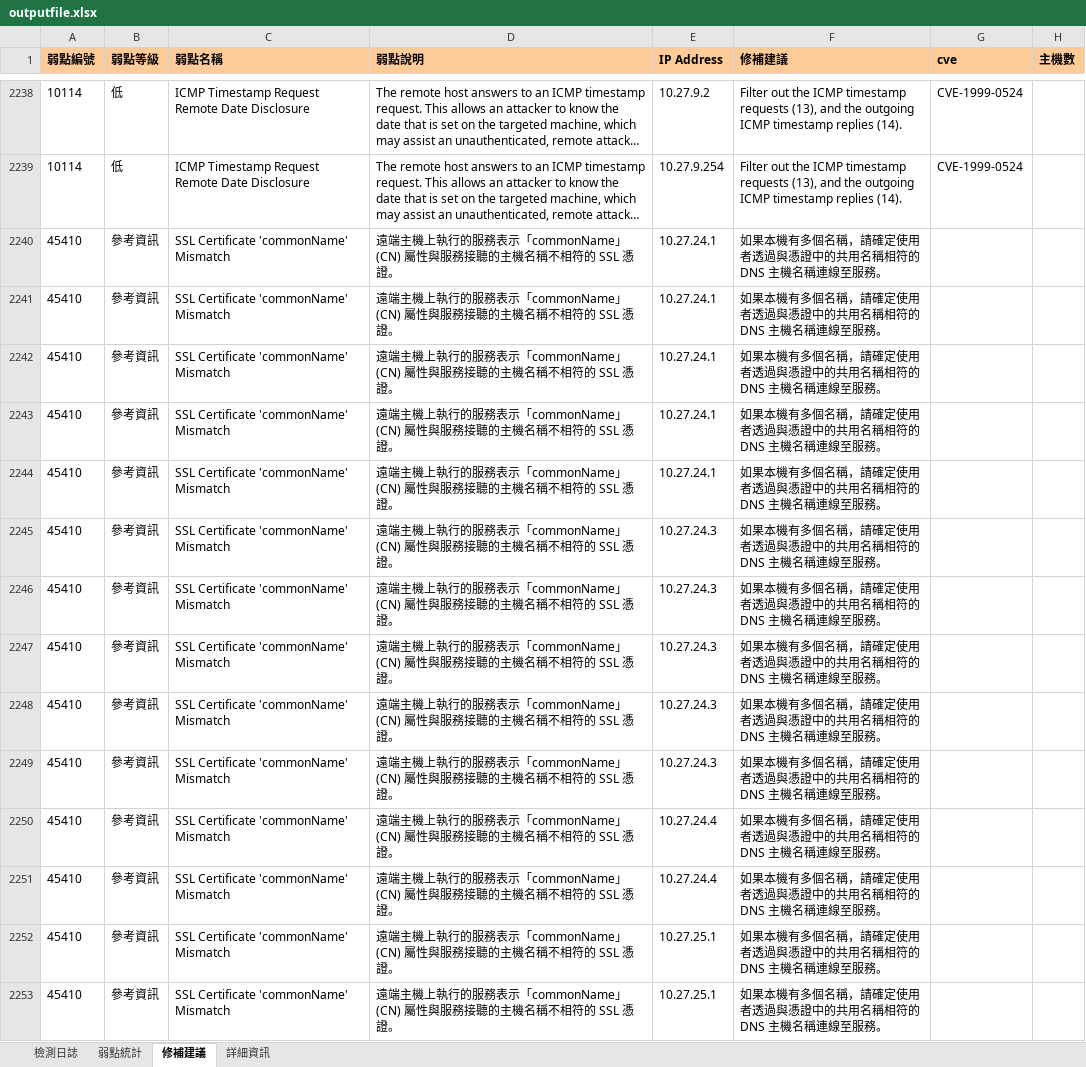
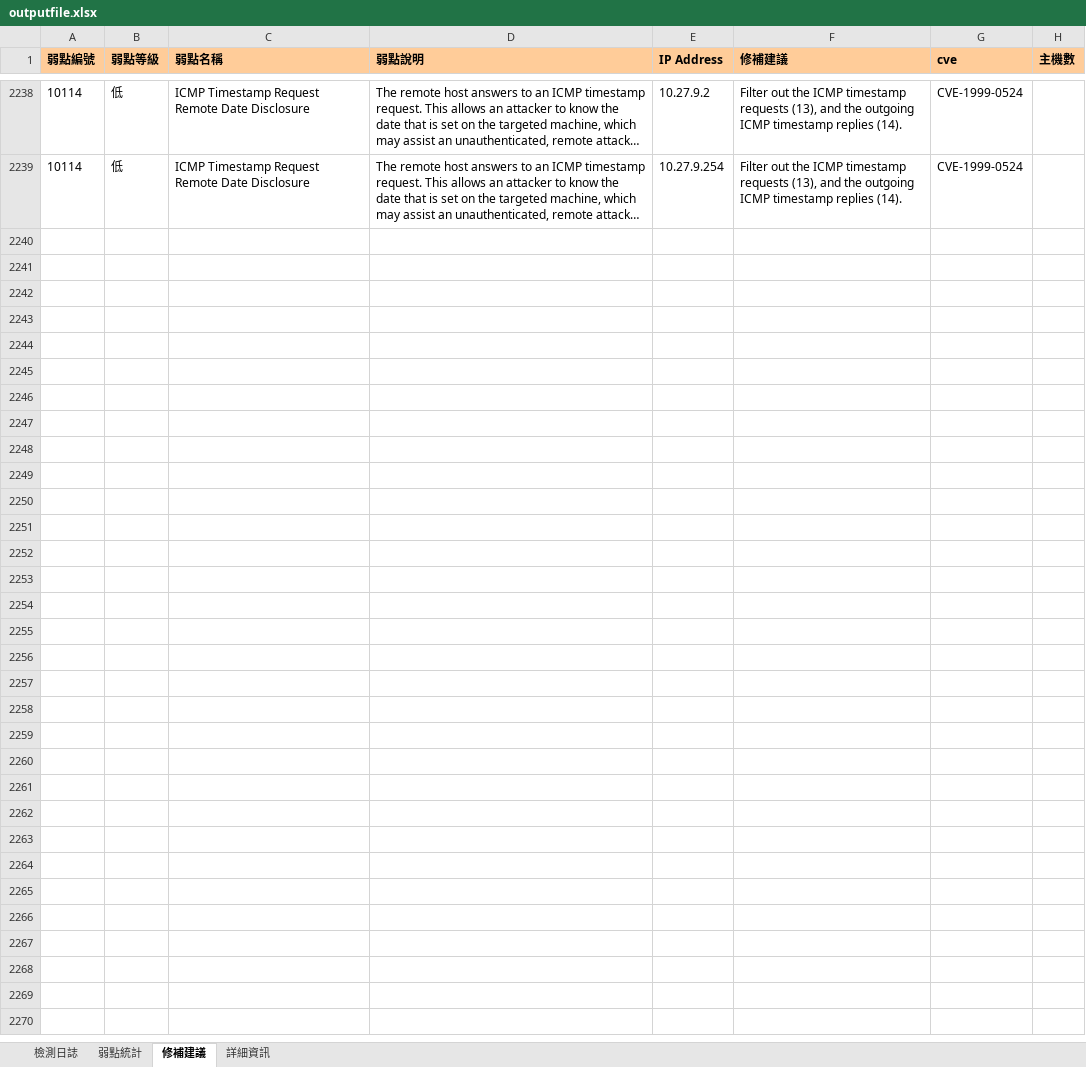
Before and after one commit to vm3co/report, an Excel workbook: data/uploadproject/MyTaskName1/nessus/outputfile.xlsx, sheet 修補建議, drawn as a sheet; only a part is shown, gaps mark what is left out; long unchanged cells end in …; values as stored, in another font and other column widths than the file's, no borders; the diff covers the shown part only; the diff names each change by its address in the sheet, - before the commit and + after, or states it on an @@ line.

```diff
--- a/data/uploadproject/MyTaskName1/nessus/outputfile.xlsx (sheet 修補建議)
+++ b/data/uploadproject/MyTaskName1/nessus/outputfile.xlsx (sheet 修補建議)
-row 2240: 45410 | 參考資訊 | SSL Certificate 'commonName' Mismatch | 遠端主機上執行的服務表示「commonName」(CN) 屬性與服務接聽的主機名稱不相符的 SSL 憑證。 | 10.27.24.1 | 如果本機有多個名稱，請確定使用者透過與憑證中的共用名稱相符的 DNS 主機名稱連線至服務。
-row 2241: 45410 | 參考資訊 | SSL Certificate 'commonName' Mismatch | 遠端主機上執行的服務表示「commonName」(CN) 屬性與服務接聽的主機名稱不相符的 SSL 憑證。 | 10.27.24.1 | 如果本機有多個名稱，請確定使用者透過與憑證中的共用名稱相符的 DNS 主機名稱連線至服務。
-row 2242: 45410 | 參考資訊 | SSL Certificate 'commonName' Mismatch | 遠端主機上執行的服務表示「commonName」(CN) 屬性與服務接聽的主機名稱不相符的 SSL 憑證。 | 10.27.24.1 | 如果本機有多個名稱，請確定使用者透過與憑證中的共用名稱相符的 DNS 主機名稱連線至服務。
-row 2243: 45410 | 參考資訊 | SSL Certificate 'commonName' Mismatch | 遠端主機上執行的服務表示「commonName」(CN) 屬性與服務接聽的主機名稱不相符的 SSL 憑證。 | 10.27.24.1 | 如果本機有多個名稱，請確定使用者透過與憑證中的共用名稱相符的 DNS 主機名稱連線至服務。
-row 2244: 45410 | 參考資訊 | SSL Certificate 'commonName' Mismatch | 遠端主機上執行的服務表示「commonName」(CN) 屬性與服務接聽的主機名稱不相符的 SSL 憑證。 | 10.27.24.1 | 如果本機有多個名稱，請確定使用者透過與憑證中的共用名稱相符的 DNS 主機名稱連線至服務。
-row 2245: 45410 | 參考資訊 | SSL Certificate 'commonName' Mismatch | 遠端主機上執行的服務表示「commonName」(CN) 屬性與服務接聽的主機名稱不相符的 SSL 憑證。 | 10.27.24.3 | 如果本機有多個名稱，請確定使用者透過與憑證中的共用名稱相符的 DNS 主機名稱連線至服務。
-row 2246: 45410 | 參考資訊 | SSL Certificate 'commonName' Mismatch | 遠端主機上執行的服務表示「commonName」(CN) 屬性與服務接聽的主機名稱不相符的 SSL 憑證。 | 10.27.24.3 | 如果本機有多個名稱，請確定使用者透過與憑證中的共用名稱相符的 DNS 主機名稱連線至服務。
-row 2247: 45410 | 參考資訊 | SSL Certificate 'commonName' Mismatch | 遠端主機上執行的服務表示「commonName」(CN) 屬性與服務接聽的主機名稱不相符的 SSL 憑證。 | 10.27.24.3 | 如果本機有多個名稱，請確定使用者透過與憑證中的共用名稱相符的 DNS 主機名稱連線至服務。
-row 2248: 45410 | 參考資訊 | SSL Certificate 'commonName' Mismatch | 遠端主機上執行的服務表示「commonName」(CN) 屬性與服務接聽的主機名稱不相符的 SSL 憑證。 | 10.27.24.3 | 如果本機有多個名稱，請確定使用者透過與憑證中的共用名稱相符的 DNS 主機名稱連線至服務。
-row 2249: 45410 | 參考資訊 | SSL Certificate 'commonName' Mismatch | 遠端主機上執行的服務表示「commonName」(CN) 屬性與服務接聽的主機名稱不相符的 SSL 憑證。 | 10.27.24.3 | 如果本機有多個名稱，請確定使用者透過與憑證中的共用名稱相符的 DNS 主機名稱連線至服務。
-row 2250: 45410 | 參考資訊 | SSL Certificate 'commonName' Mismatch | 遠端主機上執行的服務表示「commonName」(CN) 屬性與服務接聽的主機名稱不相符的 SSL 憑證。 | 10.27.24.4 | 如果本機有多個名稱，請確定使用者透過與憑證中的共用名稱相符的 DNS 主機名稱連線至服務。
-row 2251: 45410 | 參考資訊 | SSL Certificate 'commonName' Mismatch | 遠端主機上執行的服務表示「commonName」(CN) 屬性與服務接聽的主機名稱不相符的 SSL 憑證。 | 10.27.24.4 | 如果本機有多個名稱，請確定使用者透過與憑證中的共用名稱相符的 DNS 主機名稱連線至服務。
-row 2252: 45410 | 參考資訊 | SSL Certificate 'commonName' Mismatch | 遠端主機上執行的服務表示「commonName」(CN) 屬性與服務接聽的主機名稱不相符的 SSL 憑證。 | 10.27.25.1 | 如果本機有多個名稱，請確定使用者透過與憑證中的共用名稱相符的 DNS 主機名稱連線至服務。
-row 2253: 45410 | 參考資訊 | SSL Certificate 'commonName' Mismatch | 遠端主機上執行的服務表示「commonName」(CN) 屬性與服務接聽的主機名稱不相符的 SSL 憑證。 | 10.27.25.1 | 如果本機有多個名稱，請確定使用者透過與憑證中的共用名稱相符的 DNS 主機名稱連線至服務。
```
Also changed, not shown: 13 removed rows elsewhere in this sheet, 38 other files.
